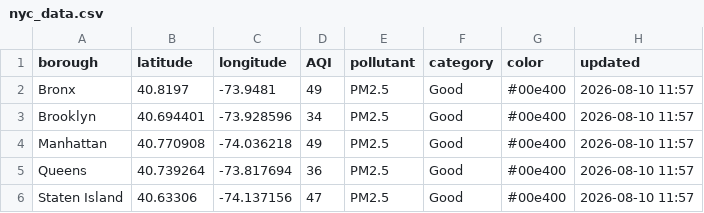
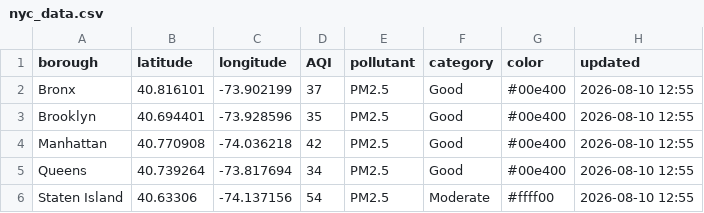
Before and after one commit to somaiyahhafeez/nyc-aqi-map, a CSV file: nyc_data.csv, drawn as a sheet.

```diff
--- a/nyc_data.csv
+++ b/nyc_data.csv
@@ -1,6 +1,6 @@
 borough,latitude,longitude,AQI,pollutant,category,color,updated
-Bronx,40.8197,-73.9481,49,PM2.5,Good,#00e400,2026-08-10 11:57
-Brooklyn,40.694401,-73.928596,34,PM2.5,Good,#00e400,2026-08-10 11:57
-Manhattan,40.770908,-74.036218,49,PM2.5,Good,#00e400,2026-08-10 11:57
-Queens,40.739264,-73.817694,36,PM2.5,Good,#00e400,2026-08-10 11:57
-Staten Island,40.63306,-74.137156,47,PM2.5,Good,#00e400,2026-08-10 11:57
+Bronx,40.816101,-73.902199,37,PM2.5,Good,#00e400,2026-08-10 12:55
+Brooklyn,40.694401,-73.928596,35,PM2.5,Good,#00e400,2026-08-10 12:55
+Manhattan,40.770908,-74.036218,42,PM2.5,Good,#00e400,2026-08-10 12:55
+Queens,40.739264,-73.817694,34,PM2.5,Good,#00e400,2026-08-10 12:55
+Staten Island,40.63306,-74.137156,54,PM2.5,Moderate,#ffff00,2026-08-10 12:55
```
Also changed, not shown: data.csv.
